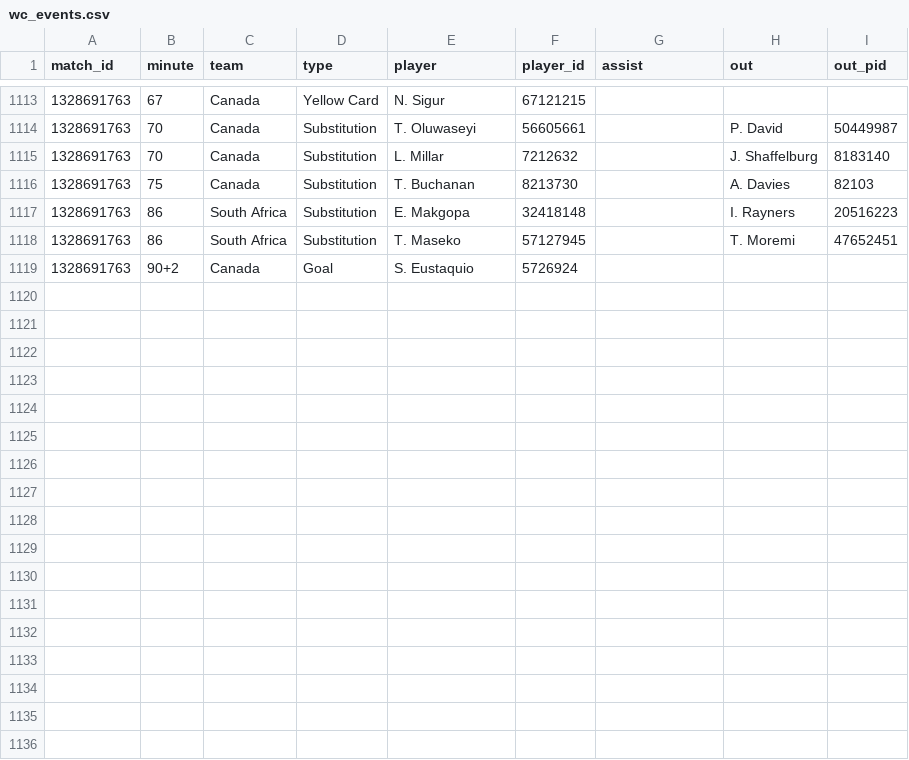
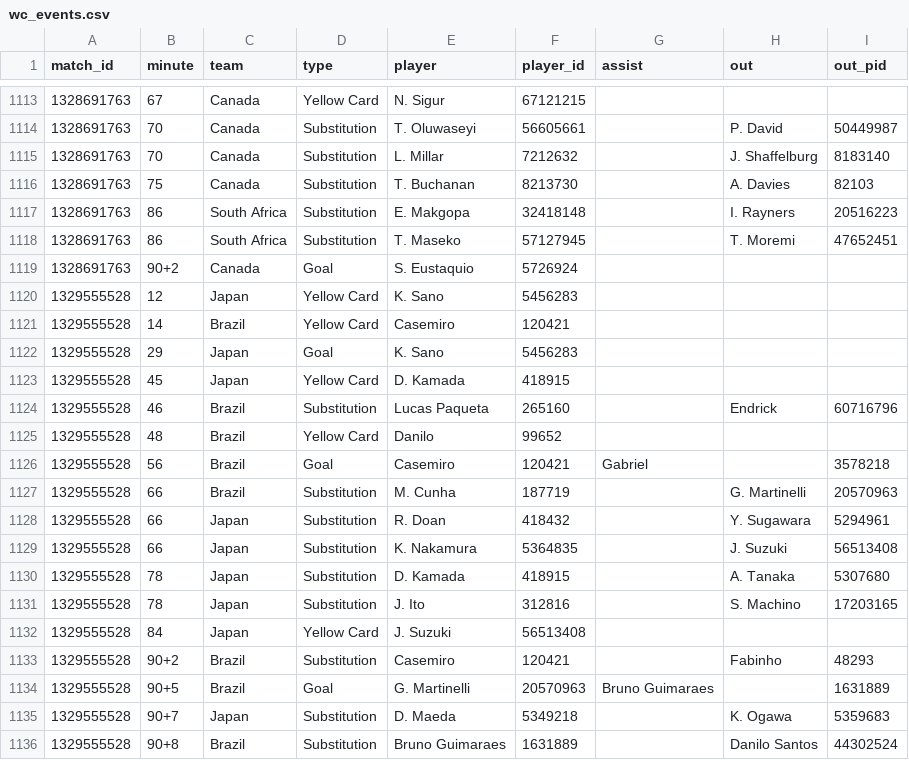
Before and after one commit to manuelcralves/WORLD-CUP-2026, a CSV file: api_cache/wc_events.csv, drawn as a sheet; only a part is shown, gaps mark what is left out.

```diff
--- a/api_cache/wc_events.csv
+++ b/api_cache/wc_events.csv
@@ -1119 +1119,18 @@ match_id,minute,team,type,player,player_id,assist,out,out_pid
 1328691763,90+2,Canada,Goal,S. Eustaquio,5726924,,,
+1329555528,12,Japan,Yellow Card,K. Sano,5456283,,,
+1329555528,14,Brazil,Yellow Card,Casemiro,120421,,,
+1329555528,29,Japan,Goal,K. Sano,5456283,,,
+1329555528,45,Japan,Yellow Card,D. Kamada,418915,,,
+1329555528,46,Brazil,Substitution,Lucas Paqueta,265160,,Endrick,60716796
+1329555528,48,Brazil,Yellow Card,Danilo,99652,,,
+1329555528,56,Brazil,Goal,Casemiro,120421,Gabriel,,3578218
+1329555528,66,Brazil,Substitution,M. Cunha,187719,,G. Martinelli,20570963
+1329555528,66,Japan,Substitution,R. Doan,418432,,Y. Sugawara,5294961
+1329555528,66,Japan,Substitution,K. Nakamura,5364835,,J. Suzuki,56513408
+1329555528,78,Japan,Substitution,D. Kamada,418915,,A. Tanaka,5307680
+1329555528,78,Japan,Substitution,J. Ito,312816,,S. Machino,17203165
+1329555528,84,Japan,Yellow Card,J. Suzuki,56513408,,,
+1329555528,90+2,Brazil,Substitution,Casemiro,120421,,Fabinho,48293
+1329555528,90+5,Brazil,Goal,G. Martinelli,20570963,Bruno Guimaraes,,1631889
+1329555528,90+7,Japan,Substitution,D. Maeda,5349218,,K. Ogawa,5359683
+1329555528,90+8,Brazil,Substitution,Bruno Guimaraes,1631889,,Danilo Santos,44302524
```
Also changed, not shown: api_cache/wc_lineups.csv, api_cache/wc_matches.csv, 5 other files.
